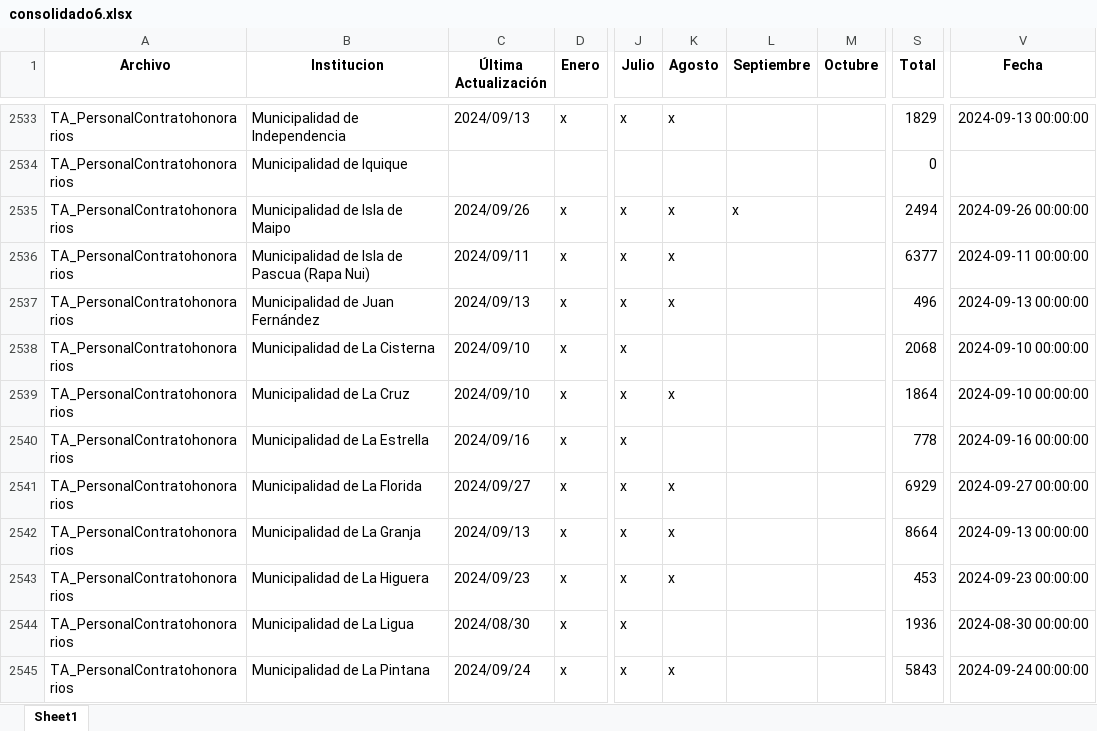
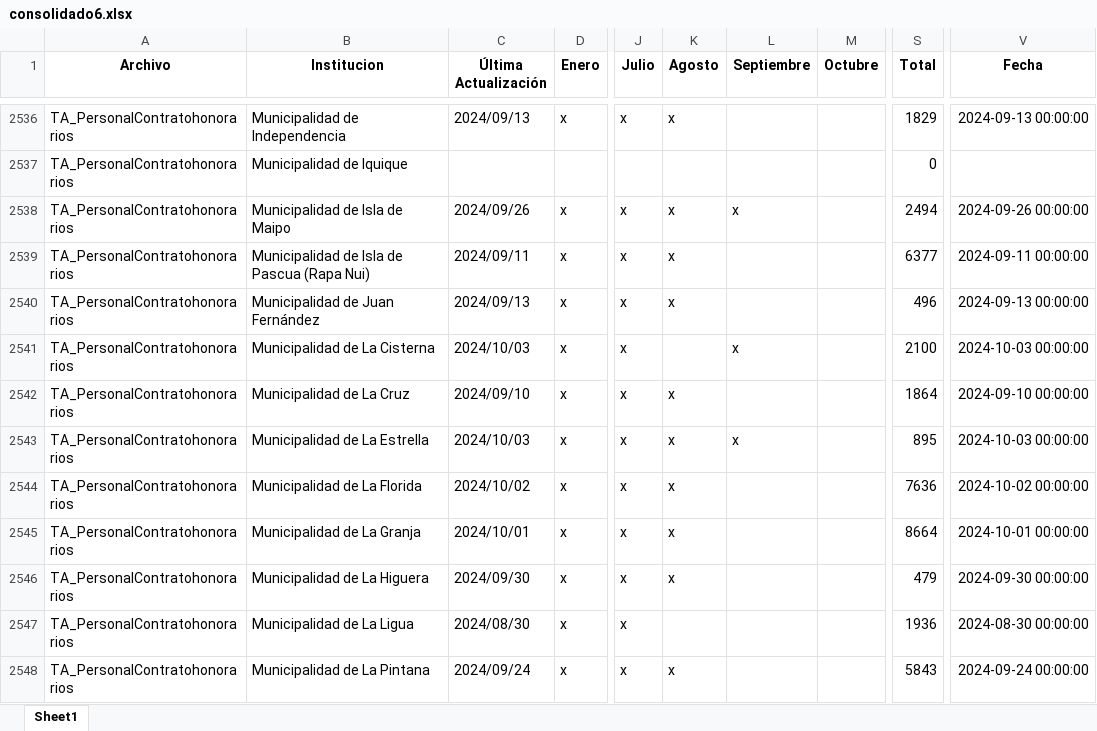
Before and after one commit to Sud-Austral/action_transparencia, an Excel workbook: consolidado6.xlsx, sheet Sheet1, drawn as a sheet; only a part is shown, gaps mark what is left out; values as stored, in another font and other column widths than the file's, no borders; addresses are those after the commit; the diff covers the shown part only; the diff names each change by its address in the sheet, - before the commit and + after, or states it on an @@ line.

```diff
--- a/consolidado6.xlsx (sheet Sheet1)
+++ b/consolidado6.xlsx (sheet Sheet1)
-C2541 (Última Actualización): 2024/09/10
+C2541 (Última Actualización): 2024/10/03
-L2541 (Septiembre): (empty)
+L2541 (Septiembre): x
-S2541 (Total): 2068
+S2541 (Total): 2100
-V2541 (Fecha): 2024-09-10 00:00:00
+V2541 (Fecha): 2024-10-03 00:00:00
-C2543 (Última Actualización): 2024/09/16
+C2543 (Última Actualización): 2024/10/03
-K2543 (Agosto): (empty)
+K2543 (Agosto): x
-L2543 (Septiembre): (empty)
+L2543 (Septiembre): x
-S2543 (Total): 778
+S2543 (Total): 895
-V2543 (Fecha): 2024-09-16 00:00:00
+V2543 (Fecha): 2024-10-03 00:00:00
-C2544 (Última Actualización): 2024/09/27
+C2544 (Última Actualización): 2024/10/02
-S2544 (Total): 6929
+S2544 (Total): 7636
-V2544 (Fecha): 2024-09-27 00:00:00
+V2544 (Fecha): 2024-10-02 00:00:00
-C2545 (Última Actualización): 2024/09/13
+C2545 (Última Actualización): 2024/10/01
-V2545 (Fecha): 2024-09-13 00:00:00
+V2545 (Fecha): 2024-10-01 00:00:00
-C2546 (Última Actualización): 2024/09/23
+C2546 (Última Actualización): 2024/09/30
-S2546 (Total): 453
+S2546 (Total): 479
-V2546 (Fecha): 2024-09-23 00:00:00
+V2546 (Fecha): 2024-09-30 00:00:00
```
Also changed, not shown: 3 added rows and 670 edited cells elsewhere in this sheet, consolidado_historico6.xlsx.
